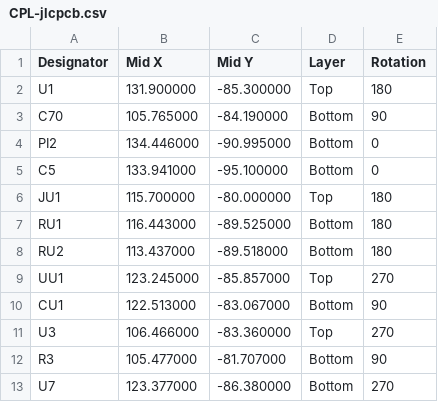
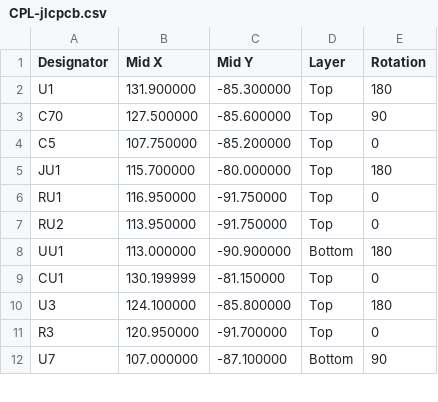
Before and after one commit to HenrySchwerdt/OpenPatch, a CSV file: electronics/v010/cup/jlc/CPL-jlcpcb.csv, drawn as a sheet; only a part is shown; the diff covers the shown part only.

```diff
--- a/electronics/v010/cup/jlc/CPL-jlcpcb.csv
+++ b/electronics/v010/cup/jlc/CPL-jlcpcb.csv
@@ -2,12 +2,11 @@ Designator,Mid X,Mid Y,Layer,Rotation
 U1,131.900000,-85.300000,Top,180
-C70,105.765000,-84.190000,Bottom,90
-PI2,134.446000,-90.995000,Bottom,0
-C5,133.941000,-95.100000,Bottom,0
+C70,127.500000,-85.600000,Top,90
+C5,107.750000,-85.200000,Top,0
 JU1,115.700000,-80.000000,Top,180
-RU1,116.443000,-89.525000,Bottom,180
-RU2,113.437000,-89.518000,Bottom,180
-UU1,123.245000,-85.857000,Top,270
-CU1,122.513000,-83.067000,Bottom,90
-U3,106.466000,-83.360000,Top,270
-R3,105.477000,-81.707000,Bottom,90
-U7,123.377000,-86.380000,Bottom,270
+RU1,116.950000,-91.750000,Top,0
+RU2,113.950000,-91.750000,Top,0
+UU1,113.000000,-90.900000,Bottom,180
+CU1,130.199999,-81.150000,Top,0
+U3,124.100000,-85.800000,Top,180
+R3,120.950000,-91.700000,Top,0
+U7,107.000000,-87.100000,Bottom,90
```
Also changed, not shown: 128 edited cells elsewhere in this file, electronics/v010/cup/jlc/BOM-jlcpcb.csv, electronics/v010/cup/jlc/NOT-ASSEMBLED.csv, 21 other files.
